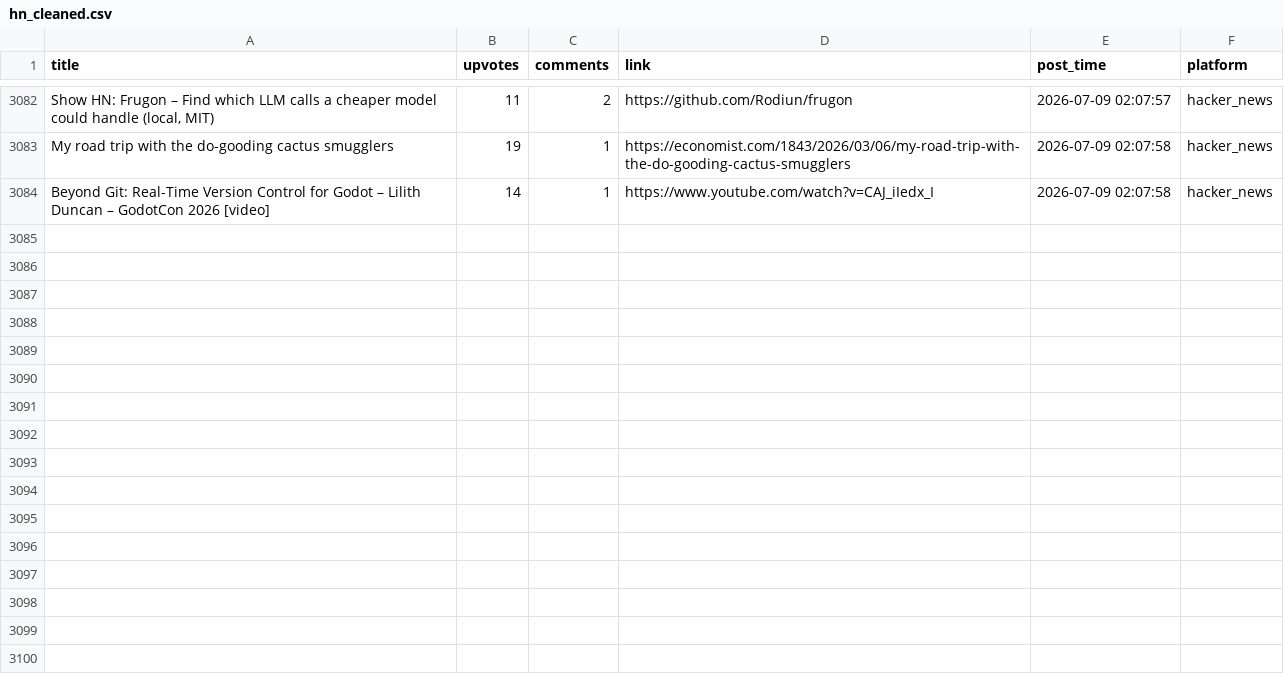
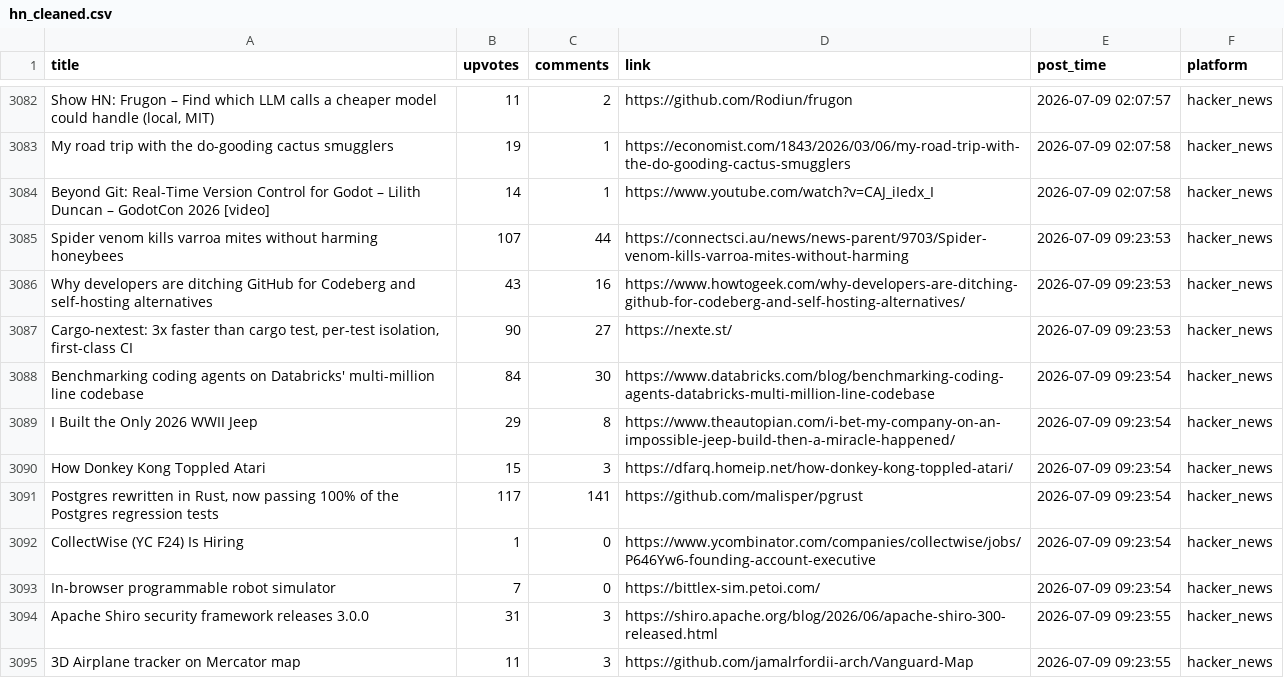
Before and after one commit to Mohammad-Khalil0/Tech-Community-Insights, a CSV file: clean_data/hn_cleaned.csv, drawn as a sheet; only a part is shown, gaps mark what is left out.

```diff
--- a/clean_data/hn_cleaned.csv
+++ b/clean_data/hn_cleaned.csv
@@ -3084 +3084,12 @@ My road trip with the do-gooding cactus smugglers,19,1,https://economist.com/184
 Beyond Git: Real-Time Version Control for Godot – Lilith Duncan – GodotCon 2026 [video],14,1,https://www.youtube.com/watch?v=CAJ_iIedx_I,2026-07-09 02:07:58,hacker_news
+Spider venom kills varroa mites without harming honeybees,107,44,https://connectsci.au/news/news-parent/9703/Spider-venom-kills-varroa-mites-without-harming,2026-07-09 09:23:53,hacker_news
+Why developers are ditching GitHub for Codeberg and self-hosting alternatives,43,16,https://www.howtogeek.com/why-developers-are-ditching-github-for-codeberg-and-self-hosting-alternatives/,2026-07-09 09:23:53,hacker_news
+"Cargo-nextest: 3x faster than cargo test, per-test isolation, first-class CI",90,27,https://nexte.st/,2026-07-09 09:23:53,hacker_news
+Benchmarking coding agents on Databricks' multi-million line codebase,84,30,https://www.databricks.com/blog/benchmarking-coding-agents-databricks-multi-million-line-codebase,2026-07-09 09:23:54,hacker_news
+I Built the Only 2026 WWII Jeep,29,8,https://www.theautopian.com/i-bet-my-company-on-an-impossible-jeep-build-then-a-miracle-happened/,2026-07-09 09:23:54,hacker_news
+How Donkey Kong Toppled Atari,15,3,https://dfarq.homeip.net/how-donkey-kong-toppled-atari/,2026-07-09 09:23:54,hacker_news
+"Postgres rewritten in Rust, now passing 100% of the Postgres regression tests",117,141,https://github.com/malisper/pgrust,2026-07-09 09:23:54,hacker_news
+CollectWise (YC F24) Is Hiring,1,0,https://www.ycombinator.com/companies/collectwise/jobs/P646Yw6-founding-account-executive,2026-07-09 09:23:54,hacker_news
+In-browser programmable robot simulator,7,0,https://bittlex-sim.petoi.com/,2026-07-09 09:23:54,hacker_news
+Apache Shiro security framework releases 3.0.0,31,3,https://shiro.apache.org/blog/2026/06/apache-shiro-300-released.html,2026-07-09 09:23:55,hacker_news
+3D Airplane tracker on Mercator map,11,3,https://github.com/jamalrfordii-arch/Vanguard-Map,2026-07-09 09:23:55,hacker_news
```
Also changed, not shown: clean_data/lobsters_clean.csv, raw_data/hn.csv, 7 other files.
